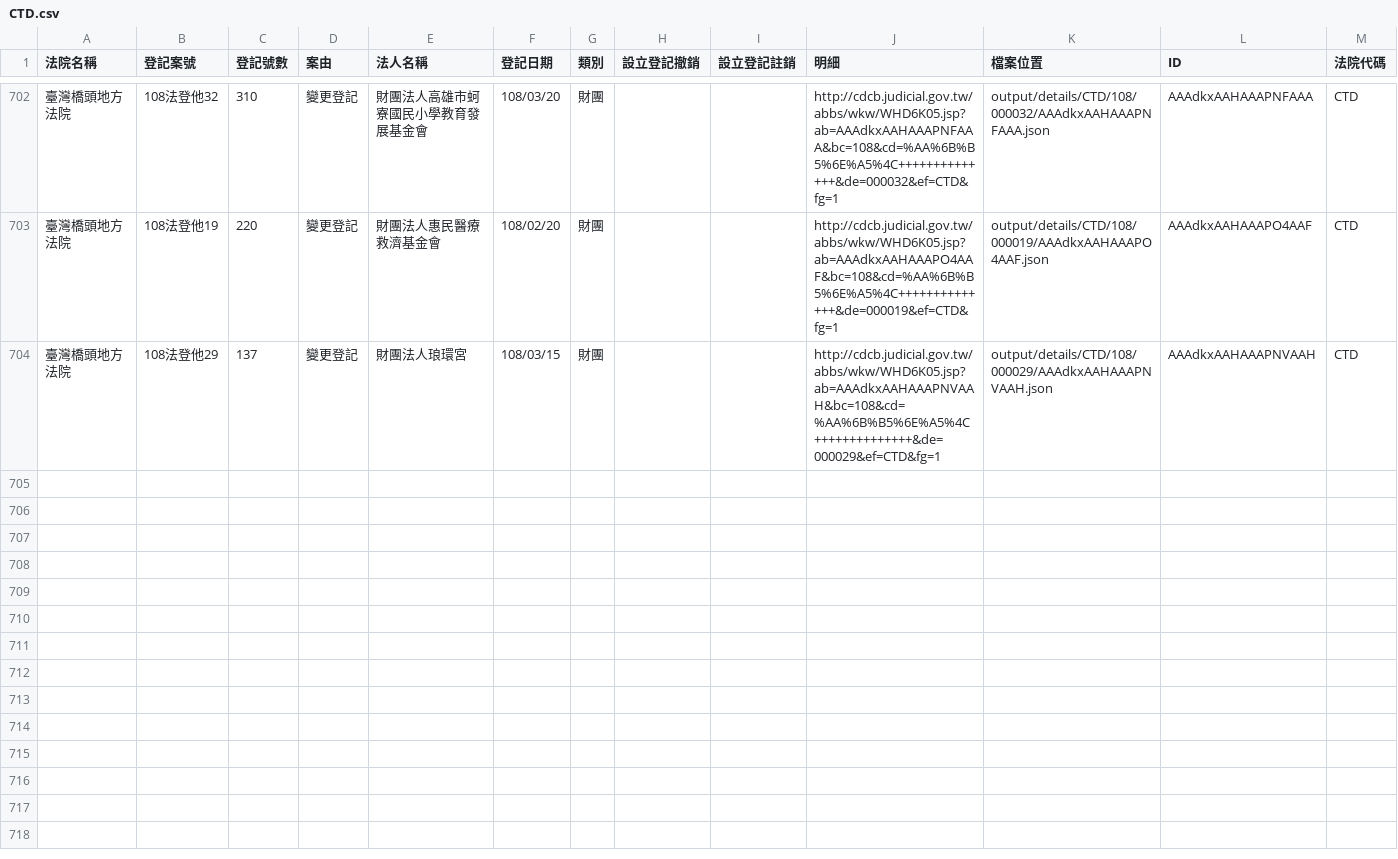
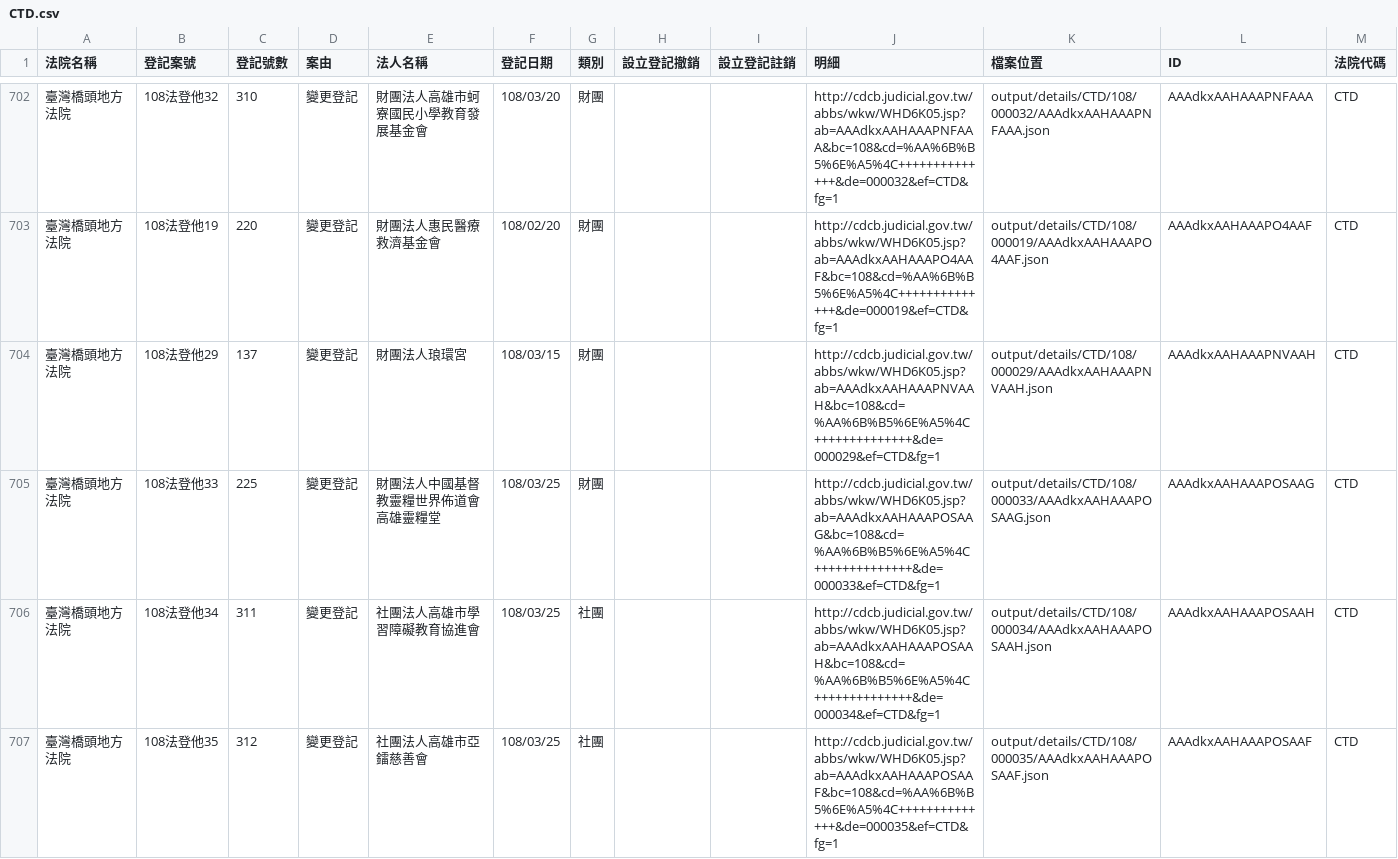
Before and after one commit to g0v/foundationtw, a CSV file: output/lists/CTD.csv, drawn as a sheet; only a part is shown, gaps mark what is left out.

Commit message:
update datasets @ 2019-03-26 02:00:01

```diff
--- a/output/lists/CTD.csv
+++ b/output/lists/CTD.csv
@@ -704 +704,4 @@
 臺灣橋頭地方法院,108法登他29,137,變更登記,財團法人琅環宮,108/03/15,財團,,,http://cdcb.judicial.gov.tw/abbs/wkw/WHD6K05.jsp?ab=AAAdkxAAHAAAPNVAAH&bc=108&cd=%AA%6B%B5%6E%A5%4C++++++++++++++&de=000029&ef=CTD&fg=1,output/details/CTD/108/000029/AAAdkxAAHAAAPNVAAH.json,AAAdkxAAHAAAPNVAAH,CTD
+臺灣橋頭地方法院,108法登他33,225,變更登記,財團法人中國基督教靈糧世界佈道會高雄靈糧堂,108/03/25,財團,,,http://cdcb.judicial.gov.tw/abbs/wkw/WHD6K05.jsp?ab=AAAdkxAAHAAAPOSAAG&bc=108&cd=%AA%6B%B5%6E%A5%4C++++++++++++++&de=000033&ef=CTD&fg=1,output/details/CTD/108/000033/AAAdkxAAHAAAPOSAAG.json,AAAdkxAAHAAAPOSAAG,CTD
+臺灣橋頭地方法院,108法登他34,311,變更登記,社團法人高雄市學習障礙教育協進會,108/03/25,社團,,,http://cdcb.judicial.gov.tw/abbs/wkw/WHD6K05.jsp?ab=AAAdkxAAHAAAPOSAAH&bc=108&cd=%AA%6B%B5%6E%A5%4C++++++++++++++&de=000034&ef=CTD&fg=1,output/details/CTD/108/000034/AAAdkxAAHAAAPOSAAH.json,AAAdkxAAHAAAPOSAAH,CTD
+臺灣橋頭地方法院,108法登他35,312,變更登記,社團法人高雄市亞鐳慈善會,108/03/25,社團,,,http://cdcb.judicial.gov.tw/abbs/wkw/WHD6K05.jsp?ab=AAAdkxAAHAAAPOSAAF&bc=108&cd=%AA%6B%B5%6E%A5%4C++++++++++++++&de=000035&ef=CTD&fg=1,output/details/CTD/108/000035/AAAdkxAAHAAAPOSAAF.json,AAAdkxAAHAAAPOSAAF,CTD
```
Also changed, not shown: output/lists/KLD.csv, output/lists/MLD.csv, 35 other files.
